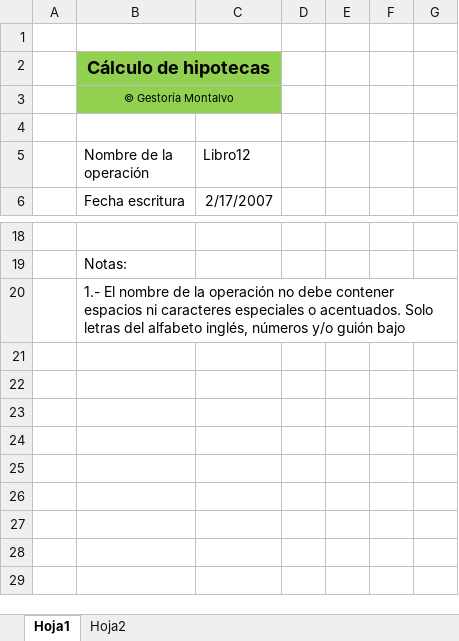
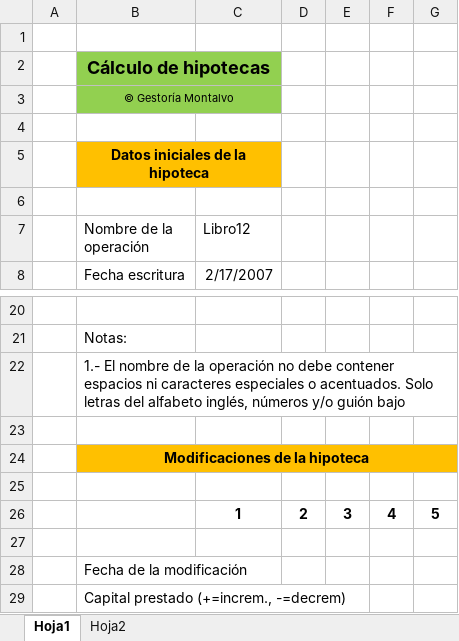
Before and after one commit to shiguera/hipotecas, an Excel workbook: Hipotecas.xlsm, sheet Hoja1, drawn as a sheet; only a part is shown, gaps mark what is left out; values as stored, in another font and other column widths than the file's, no borders; charts and pictures and conditional formats not drawn; the diff names each change by its address in the sheet, - before the commit and + after, or states it on an @@ line.

```diff
--- a/Hipotecas.xlsm (sheet Hoja1)
+++ b/Hipotecas.xlsm (sheet Hoja1)
+row 5:  | Datos iniciales de la hipoteca
+row 6: (empty)
+row 23: (empty)
+row 24:  | Modificaciones de la hipoteca
+row 25: (empty)
+row 26:  |  | 1 | 2 | 3 | 4 | 5
+row 27: (empty)
+row 28:  | Fecha de la modificación
+row 29:  | Capital prestado (+=increm., -=decrem)
```
Also changed, not shown: charts or pictures, 1 other file.
